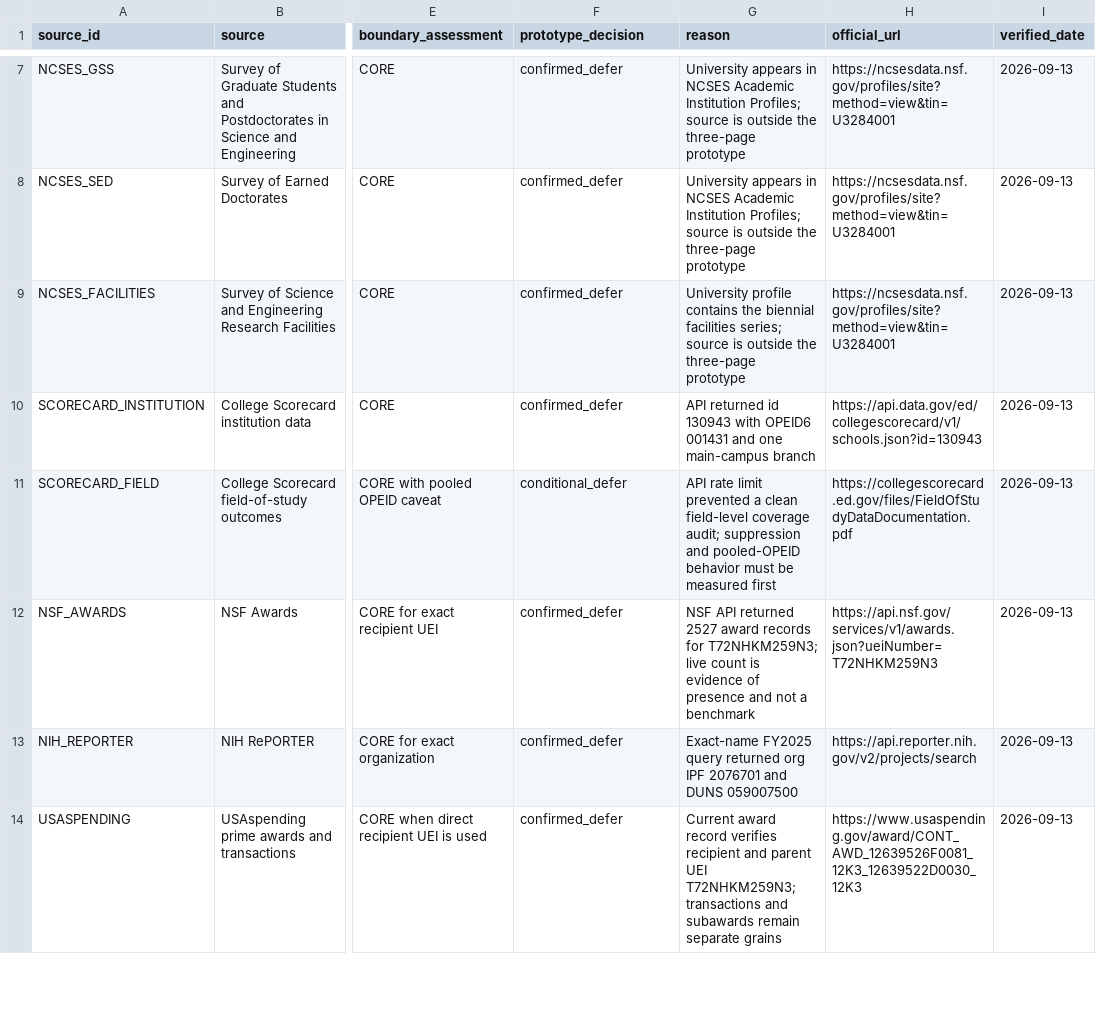
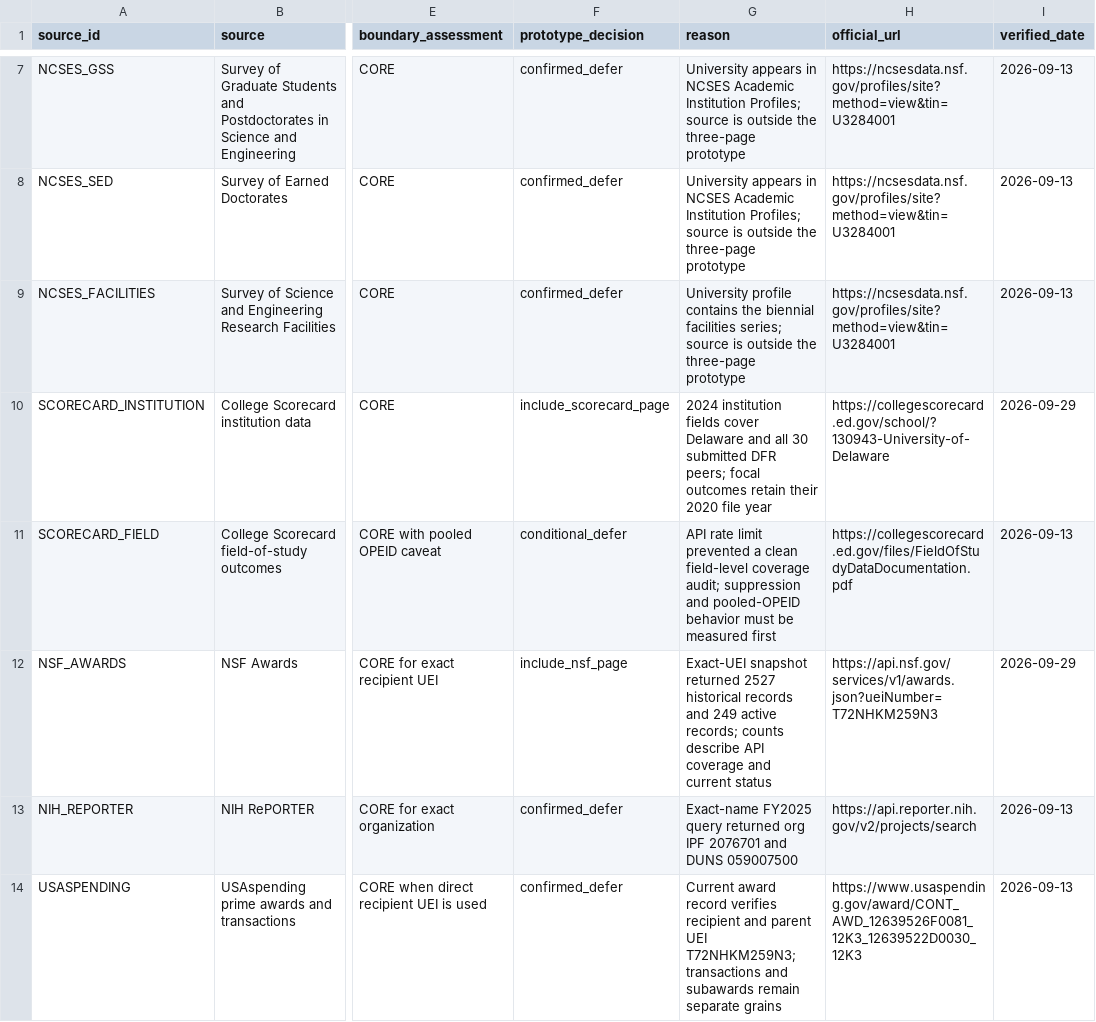
Before and after one commit to nilkamal11/institution-atlas, a CSV file: data/SOURCE_COVERAGE_MATRIX.csv, drawn as a sheet; only a part is shown, gaps mark what is left out; the diff names each change by its address in the sheet, - before the commit and + after, or states it on an @@ line.

Commit message:
Add College Scorecard and NSF Awards pages

```diff
--- a/data/SOURCE_COVERAGE_MATRIX.csv
+++ b/data/SOURCE_COVERAGE_MATRIX.csv
-F10 (prototype_decision): confirmed_defer
+F10 (prototype_decision): include_scorecard_page
-G10 (reason): API returned id 130943 with OPEID6 001431 and one main-campus branch
+G10 (reason): 2024 institution fields cover Delaware and all 30 submitted DFR peers; focal outcomes retain their 2020 file year
-H10 (official_url): https://api.data.gov/ed/collegescorecard/v1/schools.json?id=130943
+H10 (official_url): https://collegescorecard.ed.gov/school/?130943-University-of-Delaware
-I10 (verified_date): 2026-09-13
+I10 (verified_date): 2026-09-29
-F12 (prototype_decision): confirmed_defer
+F12 (prototype_decision): include_nsf_page
-G12 (reason): NSF API returned 2527 award records for T72NHKM259N3; live count is evidence of presence and not a benchmark
+G12 (reason): Exact-UEI snapshot returned 2527 historical records and 249 active records; counts describe API coverage and current status
-I12 (verified_date): 2026-09-13
+I12 (verified_date): 2026-09-29
```
Also changed, not shown: 47 other files.
